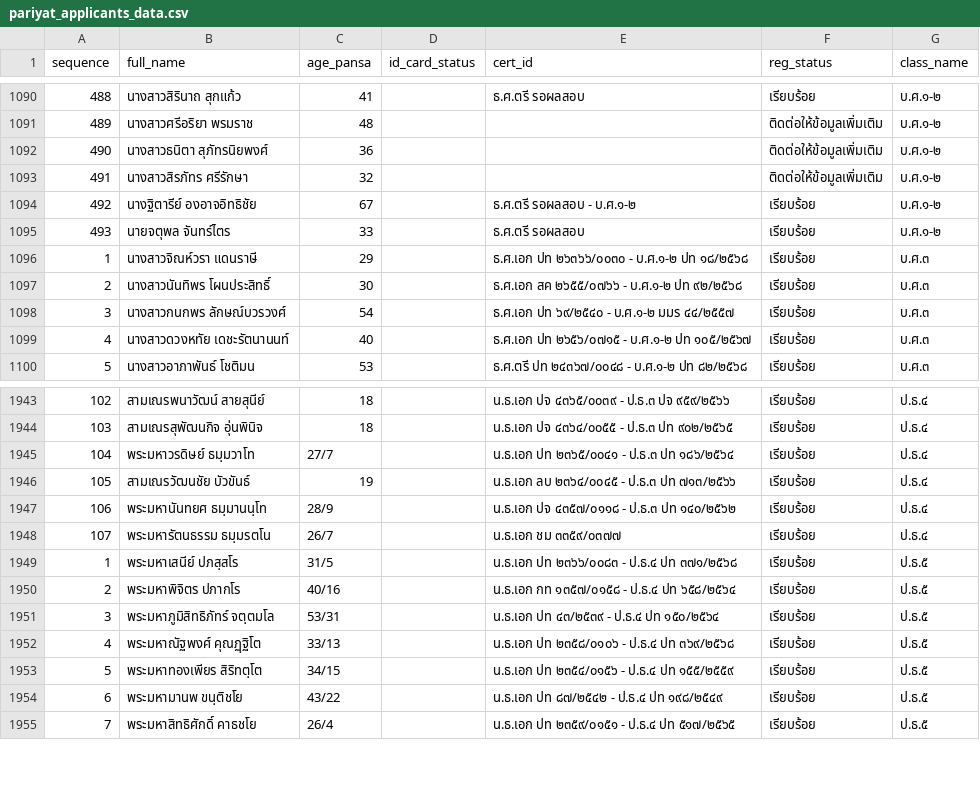
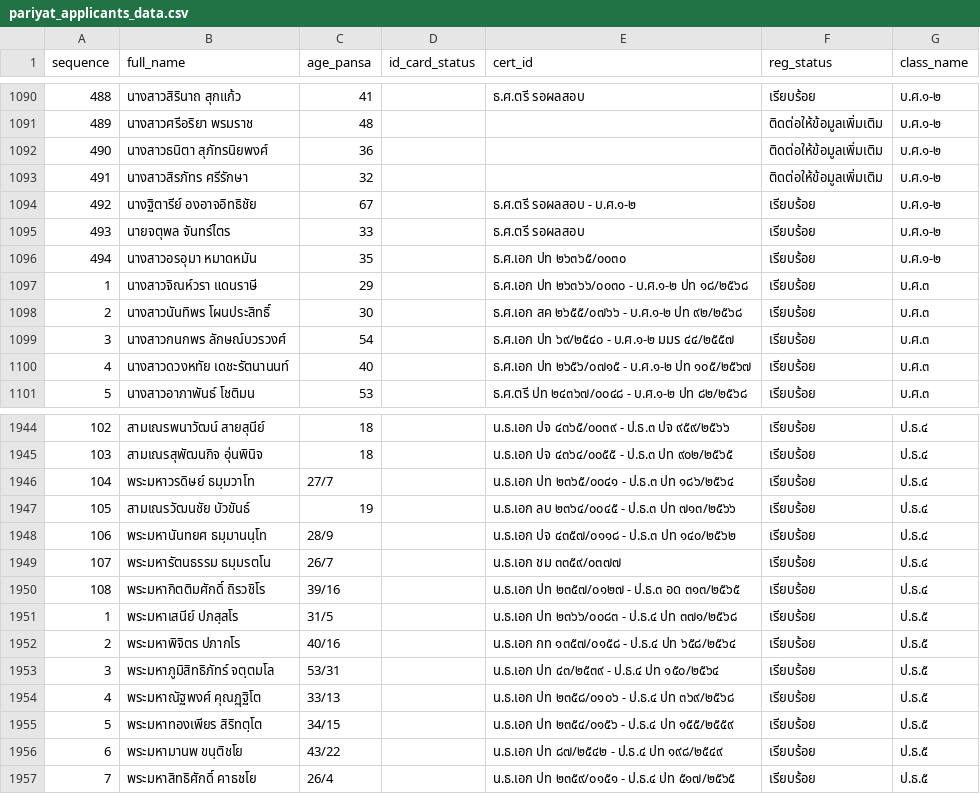
Before and after one commit to Kanjin22/pariyat-search-project, a CSV file: data/pariyat_applicants_data.csv, drawn as a sheet; only a part is shown, gaps mark what is left out; the diff names each change by its address in the sheet, - before the commit and + after, or states it on an @@ line.

Commit message:
Update pariyat_applicants_data.csv

```diff
--- a/data/pariyat_applicants_data.csv
+++ b/data/pariyat_applicants_data.csv
+row 1096: 494 | นางสาวอรอุมา หมาดหมัน | 35 |  | ธ.ศ.เอก ปท ๒๖๓๖๕/๐๐๓๐ | เรียบร้อย | บ.ศ.๑-๒
+row 1950: 108 | พระมหากิตติมศักดิ์ ถิรวชิโร | 39/16 |  | น.ธ.เอก ปท ๒๓๕๗/๐๑๒๗ - ป.ธ.๓ อด ๓๑๓/๒๕๖๕ | เรียบร้อย | ป.ธ.๔
```
